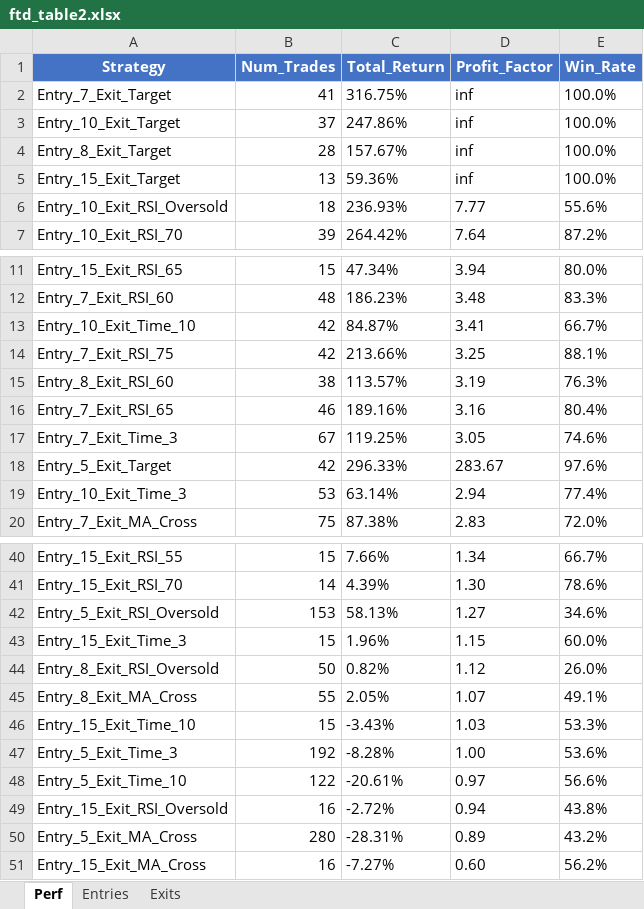
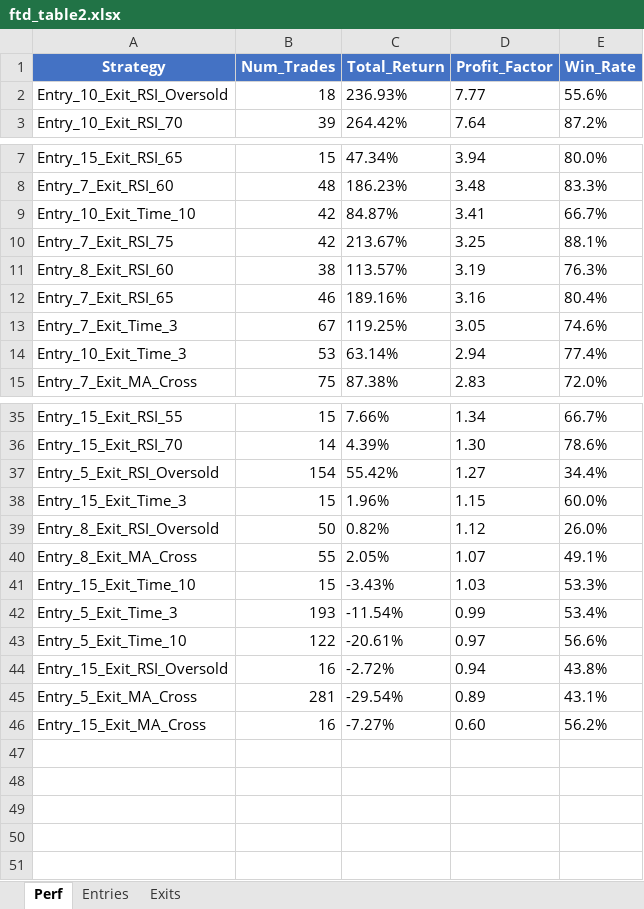
Before and after one commit to reesekyle/openhands, an Excel workbook: ftd_table2.xlsx, sheet Perf, drawn as a sheet; only a part is shown, gaps mark what is left out; values as stored, in another font and other column widths than the file's, no borders; removed rows and columns are numbered as before the commit, all else as after; the diff covers the shown part only; the diff names each change by its address in the sheet, - before the commit and + after, or states it on an @@ line.

```diff
--- a/ftd_table2.xlsx (sheet Perf)
+++ b/ftd_table2.xlsx (sheet Perf)
-row 2: Entry_7_Exit_Target | 41 | 316.75% | inf | 100.0%
-row 3: Entry_10_Exit_Target | 37 | 247.86% | inf | 100.0%
-row 4: Entry_8_Exit_Target | 28 | 157.67% | inf | 100.0%
-row 5: Entry_15_Exit_Target | 13 | 59.36% | inf | 100.0%
-C10 (Total_Return): 213.66%
+C10 (Total_Return): 213.67%
-row 18: Entry_5_Exit_Target | 42 | 296.33% | 283.67 | 97.6%
-B37 (Num_Trades): 153
+B37 (Num_Trades): 154
-C37 (Total_Return): 58.13%
+C37 (Total_Return): 55.42%
-E37 (Win_Rate): 34.6%
+E37 (Win_Rate): 34.4%
-B42 (Num_Trades): 192
+B42 (Num_Trades): 193
-C42 (Total_Return): -8.28%
+C42 (Total_Return): -11.54%
-D42 (Profit_Factor): 1.00
+D42 (Profit_Factor): 0.99
-E42 (Win_Rate): 53.6%
+E42 (Win_Rate): 53.4%
-B45 (Num_Trades): 280
+B45 (Num_Trades): 281
-C45 (Total_Return): -28.31%
+C45 (Total_Return): -29.54%
-E45 (Win_Rate): 43.2%
+E45 (Win_Rate): 43.1%
```
Also changed, not shown: 1 edited cell elsewhere in this sheet, sheet Exits, 2 other files.
